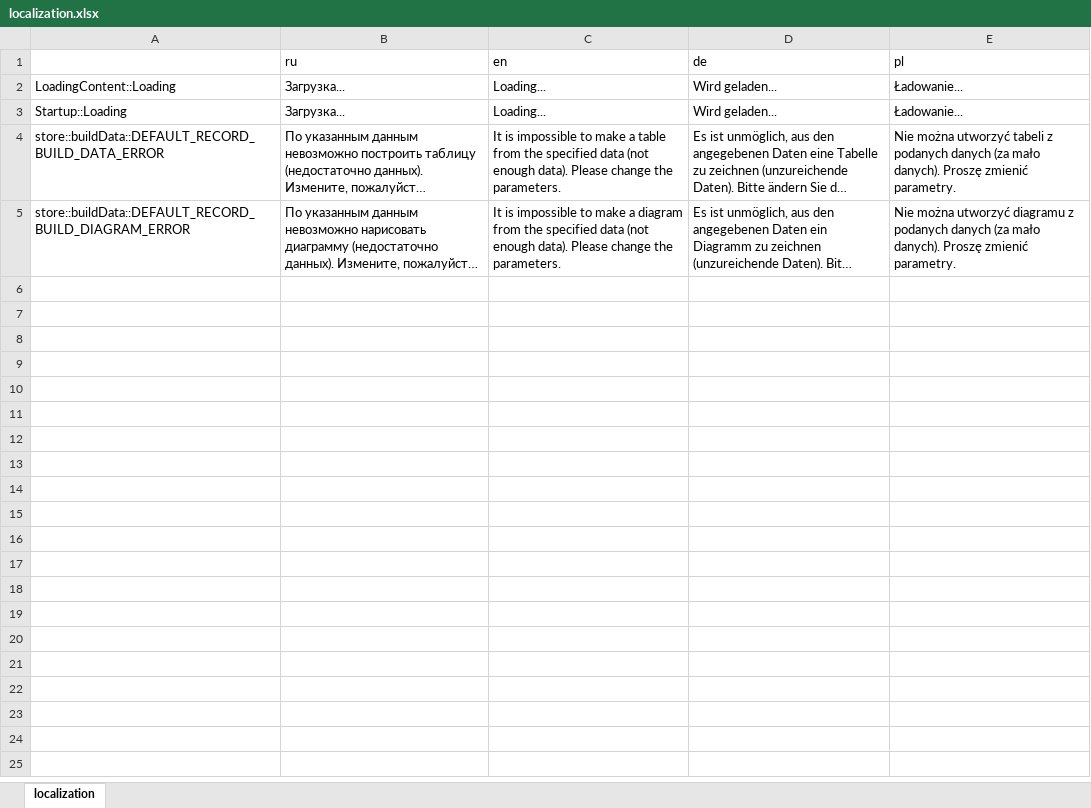
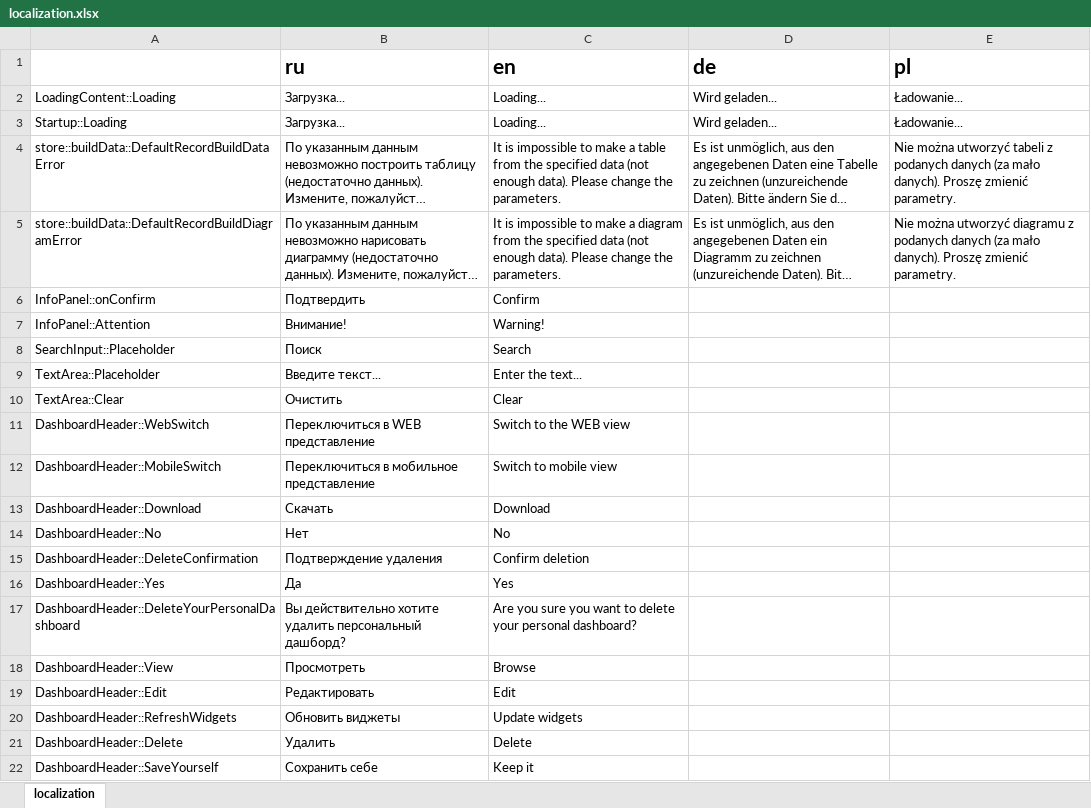
Before and after one commit to AlexVedernikoff/NaumenDashBoards, an Excel workbook: dashboards/src/localization/json/localization.xlsx, sheet localization, drawn as a sheet; only a part is shown; long unchanged cells end in …; values as stored, in another font and other column widths than the file's, no borders; charts and pictures not drawn; the diff covers the shown part only; the diff names each change by its address in the sheet, - before the commit and + after, or states it on an @@ line.

```diff
--- a/dashboards/src/localization/json/localization.xlsx (sheet localization)
+++ b/dashboards/src/localization/json/localization.xlsx (sheet localization)
-B1:E1 bold: off
+B1:E1 bold: on, text size: larger
-A4: store::buildData::DEFAULT_RECORD_BUILD_DATA_ERROR
+A4: store::buildData::DefaultRecordBuildDataError
-A5: store::buildData::DEFAULT_RECORD_BUILD_DIAGRAM_ERROR
+A5: store::buildData::DefaultRecordBuildDiagramError
+row 6: InfoPanel::onConfirm | Подтвердить | Confirm
+row 7: InfoPanel::Attention | Внимание! | Warning!
+row 8: SearchInput::Placeholder | Поиск | Search
+row 9: TextArea::Placeholder | Введите текст... | Enter the text...
+row 10: TextArea::Clear | Очистить | Clear
+row 11: DashboardHeader::WebSwitch | Переключиться в WEB представление | Switch to the WEB view
+row 12: DashboardHeader::MobileSwitch | Переключиться в мобильное представление | Switch to mobile view
+row 13: DashboardHeader::Download | Скачать | Download
+row 14: DashboardHeader::No | Нет | No
+row 15: DashboardHeader::DeleteConfirmation | Подтверждение удаления | Confirm deletion
+row 16: DashboardHeader::Yes | Да | Yes
+row 17: DashboardHeader::DeleteYourPersonalDashboard | Вы действительно хотите удалить персональный дашборд? | Are you sure you want to delete your personal dashboard?
+row 18: DashboardHeader::View | Просмотреть | Browse
+row 19: DashboardHeader::Edit | Редактировать | Edit
+row 20: DashboardHeader::RefreshWidgets | Обновить виджеты | Update widgets
+row 21: DashboardHeader::Delete | Удалить | Delete
+row 22: DashboardHeader::SaveYourself | Сохранить себе | Keep it
```
Also changed, not shown: 422 added rows elsewhere in this sheet, charts or pictures, 17 other files.
